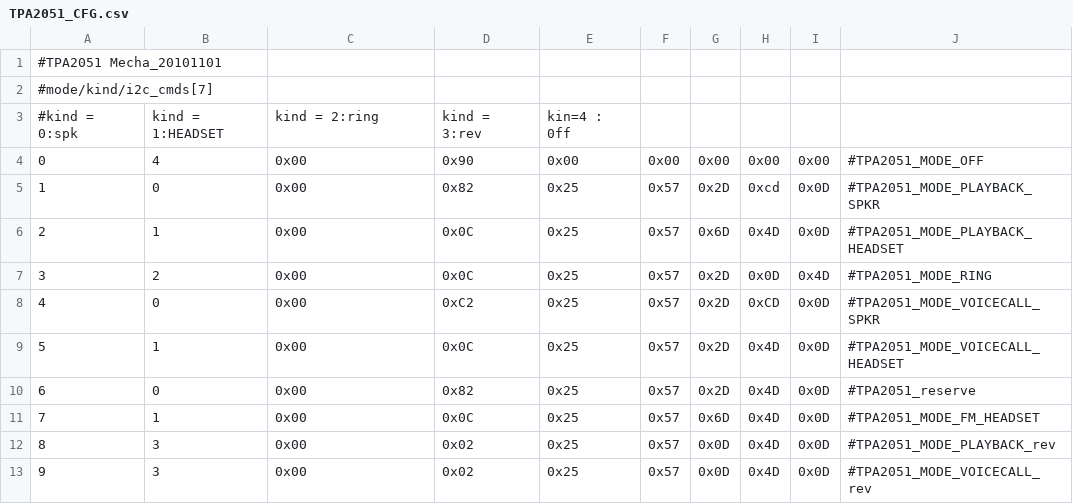
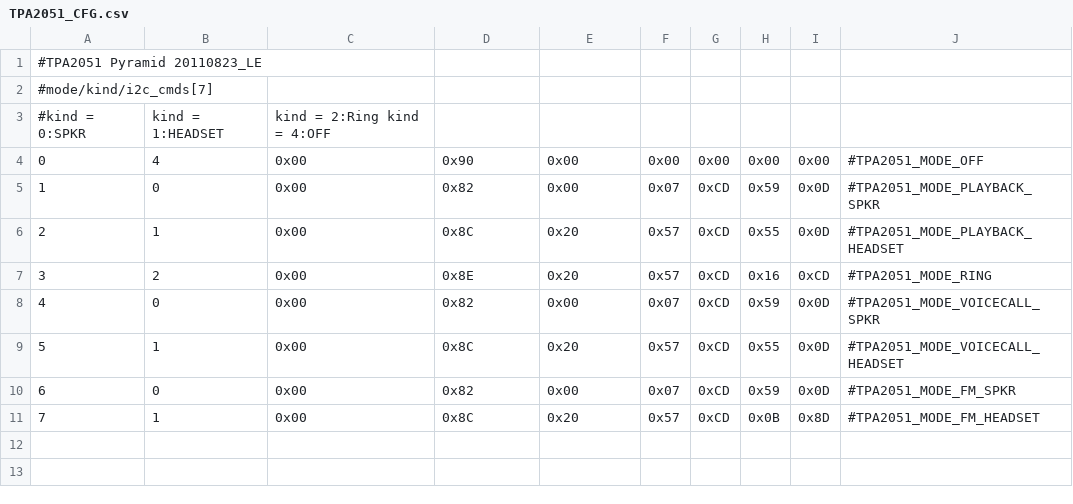
Before and after one commit to d8ahazard/MIUI_SHOOTER_DH_GB, a CSV file: system/etc/TPA2051_CFG.csv, drawn as a sheet; the diff names each change by its address in the sheet, - before the commit and + after, or states it on an @@ line.

```diff
--- a/system/etc/TPA2051_CFG.csv
+++ b/system/etc/TPA2051_CFG.csv
@@ column A renumbered between rows 1 and 3 @@
-C3: kind = 2:ring
+C3: kind = 2:Ring kind = 4:OFF
-D3: kind = 3:rev
+D3: (empty)
-E3: kin=4 : 0ff
+E3: (empty)
-E5: 0x25
+E5: 0x00
-F5: 0x57
+F5: 0x07
-G5: 0x2D
+G5: 0xCD
-H5: 0xcd
+H5: 0x59
-D6: 0x0C
+D6: 0x8C
-E6:E7: 0x25
+E6:E7: 0x20
-G6: 0x6D
+G6: 0xCD
-H6: 0x4D
+H6: 0x55
-D7: 0x0C
+D7: 0x8E
-G7:G10: 0x2D
+G7:G10: 0xCD
-H7: 0x0D
+H7: 0x16
-I7: 0x4D
+I7: 0xCD
-D8: 0xC2
+D8: 0x82
-E8: 0x25
+E8: 0x00
-F8: 0x57
+F8: 0x07
-H8: 0xCD
+H8: 0x59
-D9: 0x0C
+D9: 0x8C
-E9: 0x25
+E9: 0x20
-H9: 0x4D
+H9: 0x55
-E10: 0x25
+E10: 0x00
-F10: 0x57
+F10: 0x07
-H10: 0x4D
+H10: 0x59
-J10: #TPA2051_reserve
+J10: #TPA2051_MODE_FM_SPKR
-D11: 0x0C
+D11: 0x8C
-E11: 0x25
+E11: 0x20
-G11: 0x6D
+G11: 0xCD
-H11: 0x4D
+H11: 0x0B
-I11: 0x0D
+I11: 0x8D
-row 12: 8 | 3 | 0x00 | 0x02 | 0x25 | 0x57 | 0x0D | 0x4D | 0x0D | #TPA2051_MODE_PLAYBACK_rev
-row 13: 9 | 3 | 0x00 | 0x02 | 0x25 | 0x57 | 0x0D | 0x4D | 0x0D | #TPA2051_MODE_VOICECALL_rev
```
Also changed, not shown: system/etc/TPA2051_CFG_XC.csv.
